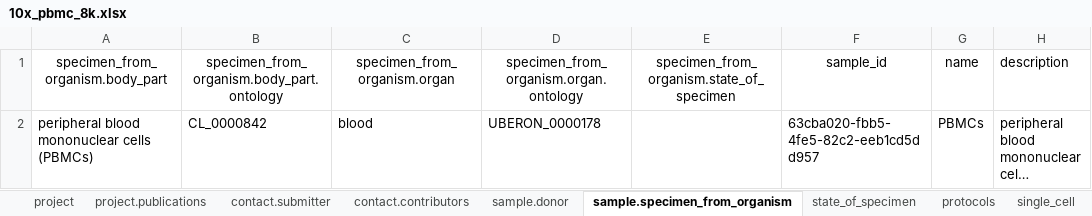
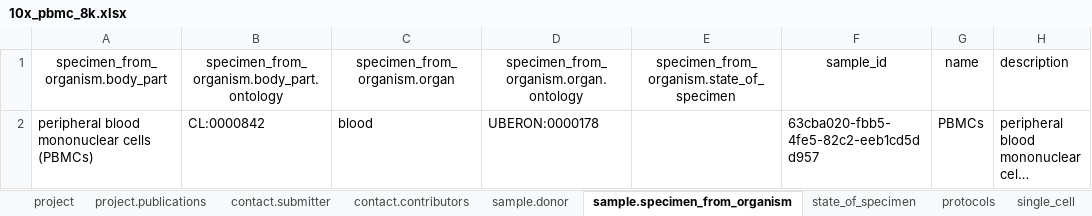
Before and after one commit to HumanCellAtlas/ingest-example-data, an Excel workbook: v4-spreadsheet-examples/10x_pbmc_8k.xlsx, sheet sample.specimen_from_organism, drawn as a sheet; only a part is shown; long unchanged cells end in …; values as stored, in another font and other column widths than the file's, no borders; the diff names each change by its address in the sheet, - before the commit and + after, or states it on an @@ line.

Commit message:
Updated ontology ID in pbmc file.

```diff
--- a/v4-spreadsheet-examples/10x_pbmc_8k.xlsx (sheet sample.specimen_from_organism)
+++ b/v4-spreadsheet-examples/10x_pbmc_8k.xlsx (sheet sample.specimen_from_organism)
-B2: CL_0000842
+B2: CL:0000842
-D2: UBERON_0000178
+D2: UBERON:0000178
```
Also changed, not shown: 1 other file.
